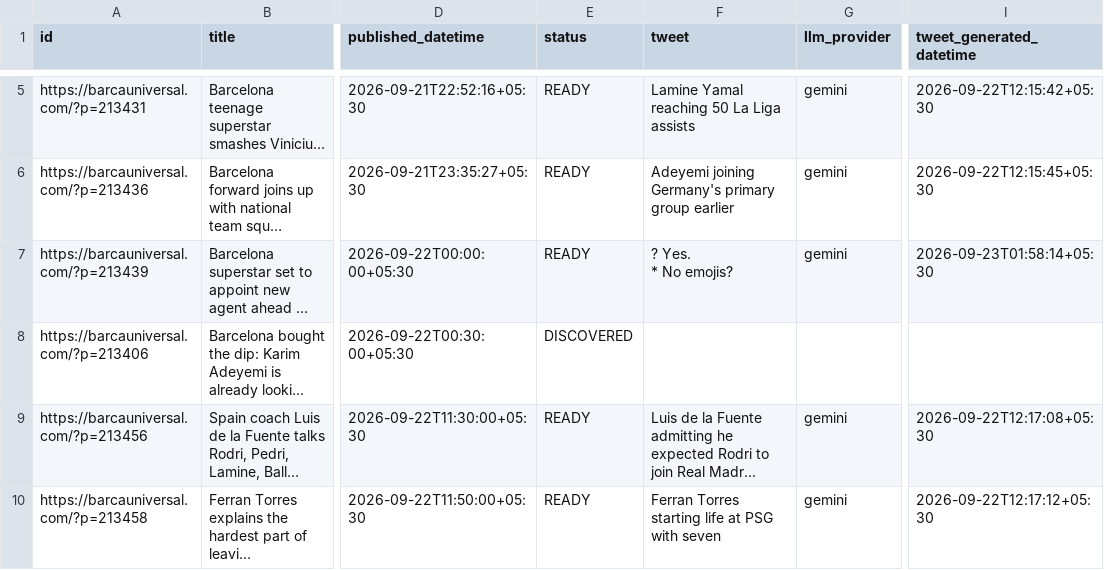
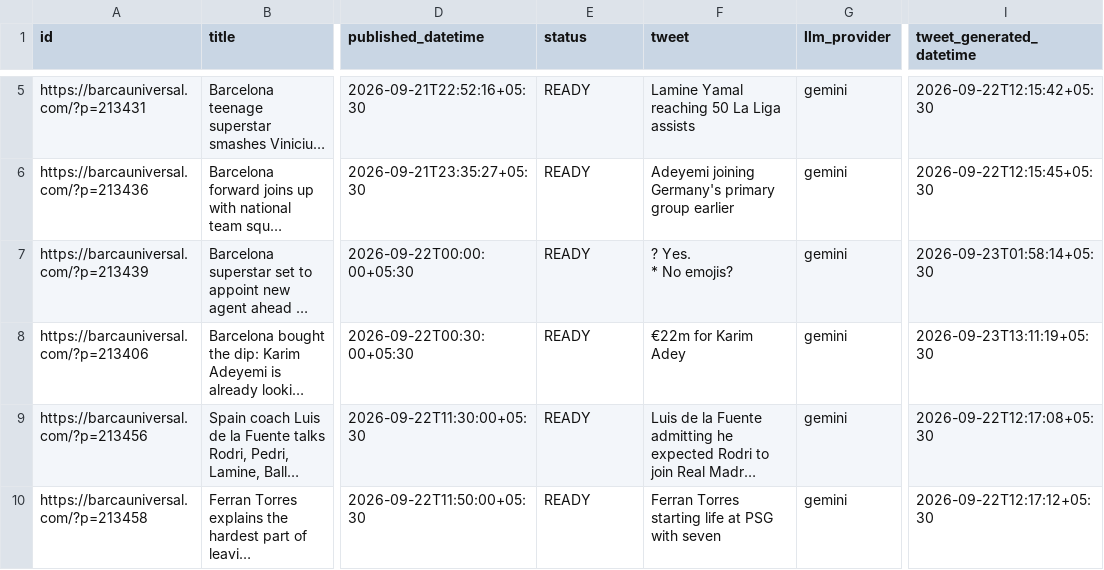
Before and after one commit to dinesh-kanakaraj/Kestrel, a CSV file: logs/tweet_log_2026-09-22.csv, drawn as a sheet; only a part is shown, gaps mark what is left out; long unchanged cells end in …; the diff names each change by its address in the sheet, - before the commit and + after, or states it on an @@ line.

```diff
--- a/logs/tweet_log_2026-09-22.csv
+++ b/logs/tweet_log_2026-09-22.csv
-E8 (status): DISCOVERED
+E8 (status): READY
-F8 (tweet): (empty)
+F8 (tweet): €22m for Karim Adey
-G8 (llm_provider): (empty)
+G8 (llm_provider): gemini
-I8 (tweet_generated_datetime): (empty)
+I8 (tweet_generated_datetime): 2026-09-23T13:11:19+05:30
```
Also changed, not shown: logs/tweet_log_2026-09-23.csv.
